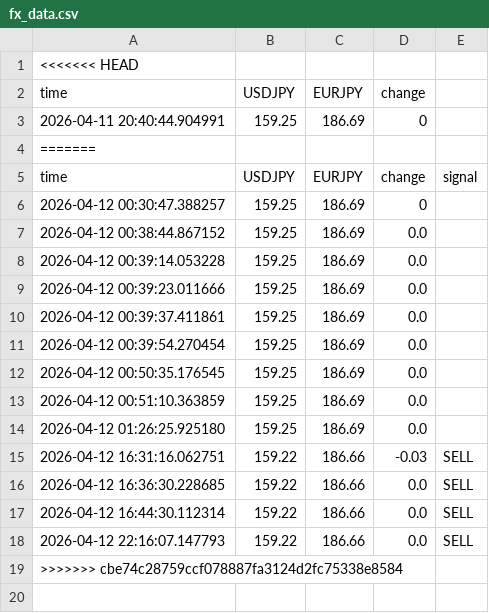
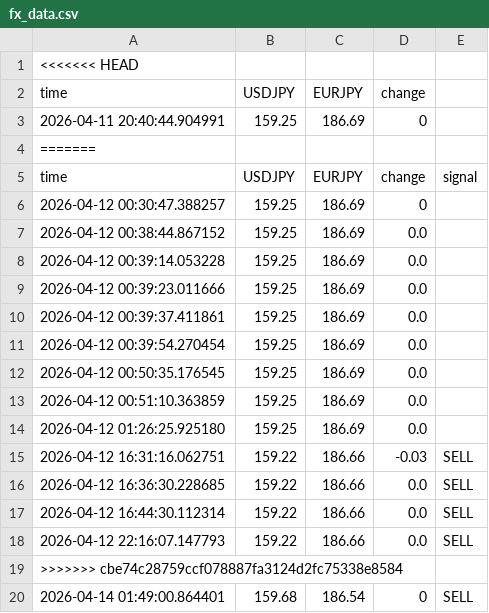
Before and after one commit to Jieicode/python-practice, a CSV file: fx_data.csv, drawn as a sheet; the diff names each change by its address in the sheet, - before the commit and + after, or states it on an @@ line.

```diff
--- a/fx_data.csv
+++ b/fx_data.csv
+row 20: 2026-04-14 01:49:00.864401 | 159.68 | 186.54 | 0 | SELL
```
Also changed, not shown: 3 other files.
